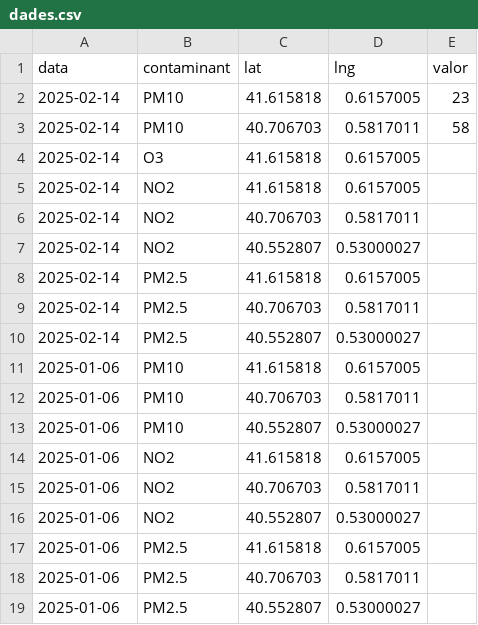
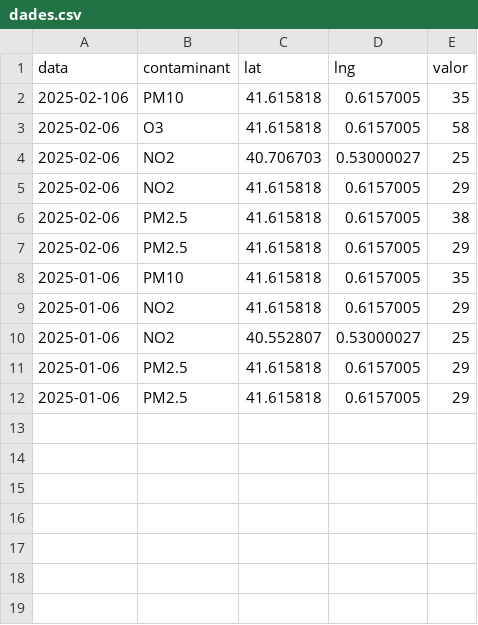
Before and after one commit to anualart4/anualart4.github.io, a CSV file: mapa/dades.csv, drawn as a sheet.

Commit message:
Update dades.csv

```diff
--- a/mapa/dades.csv
+++ b/mapa/dades.csv
@@ -1,19 +1,12 @@
 data,contaminant,lat,lng,valor
-2025-02-14,PM10,41.615818,0.6157005,23
-2025-02-14,PM10,40.706703,0.5817011,58
-2025-02-14,O3,41.615818,0.6157005,
-2025-02-14,NO2,41.615818,0.6157005,
-2025-02-14,NO2,40.706703,0.5817011,
-2025-02-14,NO2,40.552807,0.53000027,
-2025-02-14,PM2.5,41.615818,0.6157005,
-2025-02-14,PM2.5,40.706703,0.5817011,
-2025-02-14,PM2.5,40.552807,0.53000027,
-2025-01-06,PM10,41.615818,0.6157005,
-2025-01-06,PM10,40.706703,0.5817011,
-2025-01-06,PM10,40.552807,0.53000027,
-2025-01-06,NO2,41.615818,0.6157005,
-2025-01-06,NO2,40.706703,0.5817011,
-2025-01-06,NO2,40.552807,0.53000027,
-2025-01-06,PM2.5,41.615818,0.6157005,
-2025-01-06,PM2.5,40.706703,0.5817011,
-2025-01-06,PM2.5,40.552807,0.53000027,
+2025-02-106,PM10,41.615818,0.6157005,35
+2025-02-06,O3,41.615818,0.6157005,58
+2025-02-06,NO2,40.706703,0.53000027,25
+2025-02-06,NO2,41.615818,0.6157005,29
+2025-02-06,PM2.5,41.615818,0.6157005,38
+2025-02-06,PM2.5,41.615818,0.6157005,29
+2025-01-06,PM10,41.615818,0.6157005,35
+2025-01-06,NO2,41.615818,0.6157005,29
+2025-01-06,NO2,40.552807,0.53000027,25
+2025-01-06,PM2.5,41.615818,0.6157005,29
+2025-01-06,PM2.5,41.615818,0.6157005,29
```
